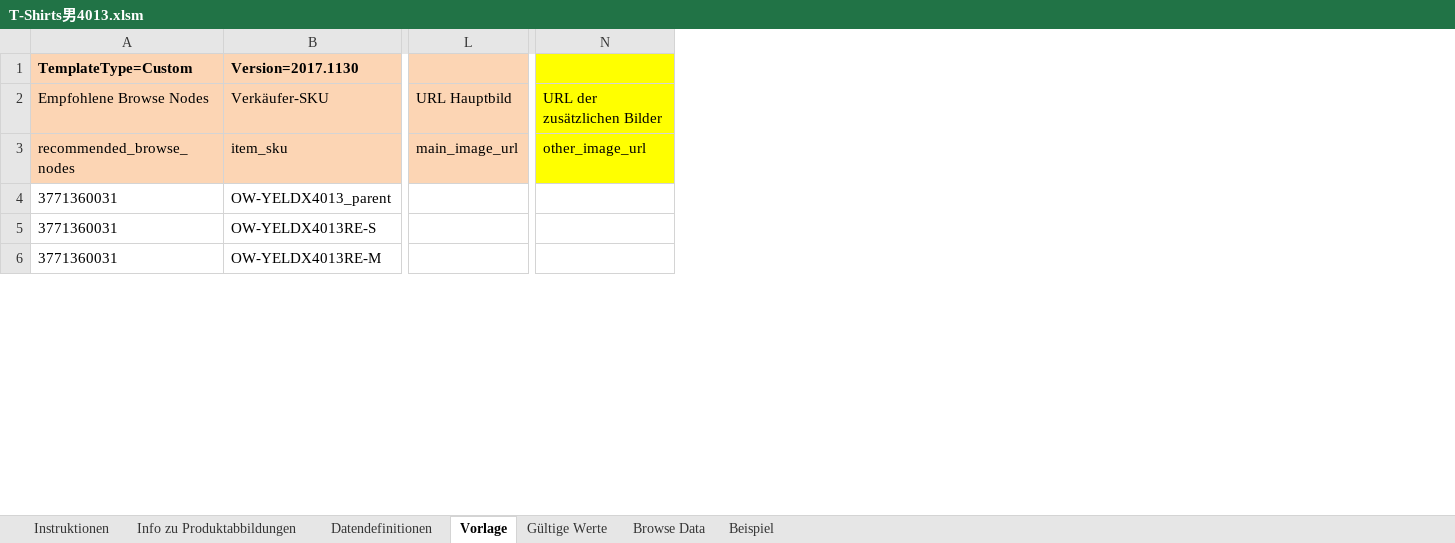
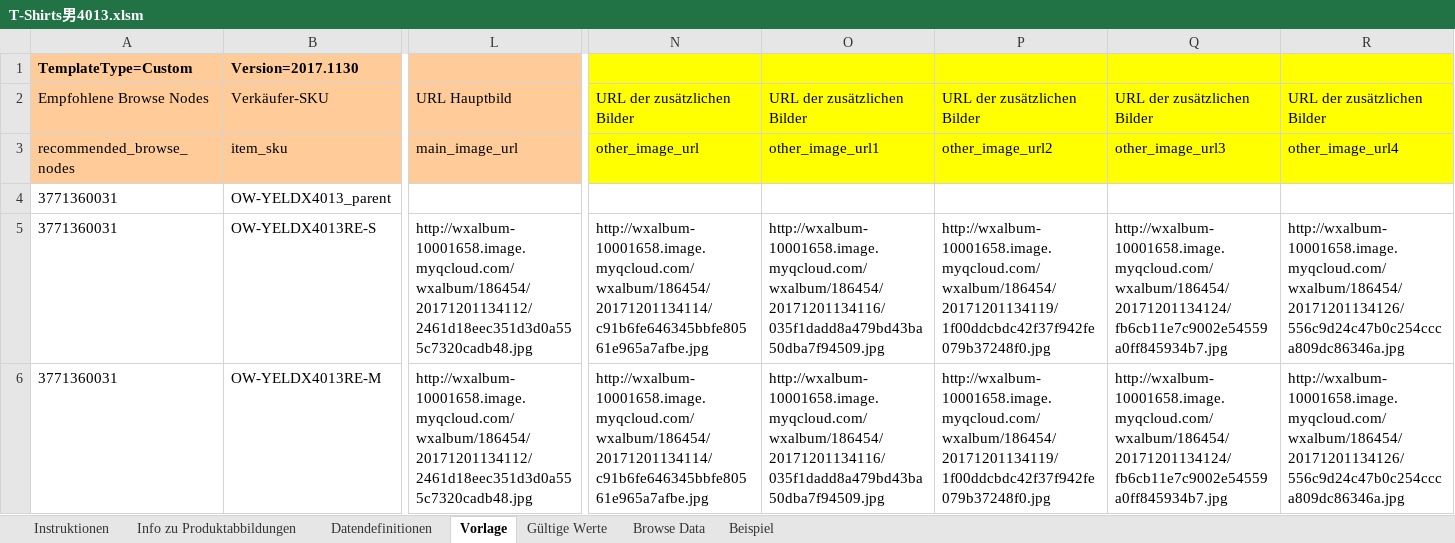
Before and after one commit to lisixinyanni/work-on-amazon, an Excel workbook: 已上传的模板/T-Shirts男4013.xlsm, sheet Vorlage, drawn as a sheet; only a part is shown, gaps mark what is left out; values as stored, in another font and other column widths than the file's, no borders; charts and pictures and conditional formats not drawn; removed rows and columns are numbered as before the commit, all else as after; the diff covers the shown part only; the diff names each change by its address in the sheet, - before the commit and + after, or states it on an @@ line.

```diff
--- a/已上传的模板/T-Shirts男4013.xlsm (sheet Vorlage)
+++ b/已上传的模板/T-Shirts男4013.xlsm (sheet Vorlage)
-column L, rows 2-3: URL Hauptbild | main_image_url
+column L, rows 2-6: URL Hauptbild | main_image_url |  | http://wxalbum-10001658.image.myqcloud.com/wxalbum/186454/20171201134112/2461d18eec351d3d0a555c7320cadb48.jpg | http://wxalbum-10001658.image.myqcloud.com/wxalbum/186454/20171201134112/2461d18eec351d3d0a555c7320cadb48.jpg
-column N, rows 2-3: URL der zusätzlichen Bilder | other_image_url
+column N, rows 2-6: URL der zusätzlichen Bilder | other_image_url |  | http://wxalbum-10001658.image.myqcloud.com/wxalbum/186454/20171201134114/c91b6fe646345bbfe80561e965a7afbe.jpg | http://wxalbum-10001658.image.myqcloud.com/wxalbum/186454/20171201134114/c91b6fe646345bbfe80561e965a7afbe.jpg
+column O, rows 2-6: URL der zusätzlichen Bilder | other_image_url1 |  | http://wxalbum-10001658.image.myqcloud.com/wxalbum/186454/20171201134116/035f1dadd8a479bd43ba50dba7f94509.jpg | http://wxalbum-10001658.image.myqcloud.com/wxalbum/186454/20171201134116/035f1dadd8a479bd43ba50dba7f94509.jpg
+column P, rows 2-6: URL der zusätzlichen Bilder | other_image_url2 |  | http://wxalbum-10001658.image.myqcloud.com/wxalbum/186454/20171201134119/1f00ddcbdc42f37f942fe079b37248f0.jpg | http://wxalbum-10001658.image.myqcloud.com/wxalbum/186454/20171201134119/1f00ddcbdc42f37f942fe079b37248f0.jpg
+column Q, rows 2-6: URL der zusätzlichen Bilder | other_image_url3 |  | http://wxalbum-10001658.image.myqcloud.com/wxalbum/186454/20171201134124/fb6cb11e7c9002e54559a0ff845934b7.jpg | http://wxalbum-10001658.image.myqcloud.com/wxalbum/186454/20171201134124/fb6cb11e7c9002e54559a0ff845934b7.jpg
+column R, rows 2-6: URL der zusätzlichen Bilder | other_image_url4 |  | http://wxalbum-10001658.image.myqcloud.com/wxalbum/186454/20171201134126/556c9d24c47b0c254ccca809dc86346a.jpg | http://wxalbum-10001658.image.myqcloud.com/wxalbum/186454/20171201134126/556c9d24c47b0c254ccca809dc86346a.jpg
-A1:B3 fill: #FCD5B4
+A1:B3 fill: #FFCC99
```
Also changed, not shown: 3 added columns, 21 edited cells and cell formats elsewhere in this sheet, sheet Beispiel, sheet Datendefinitionen, sheet Gültige Werte, sheet Info zu Produktabbildungen, sheet Instruktionen, charts or pictures, 常用关键词库.xlsx, 4 other files.
